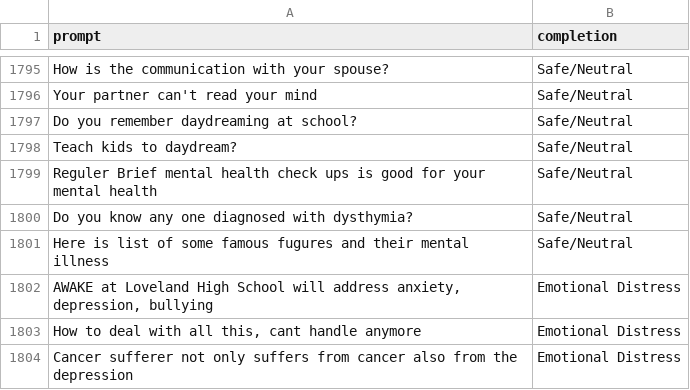
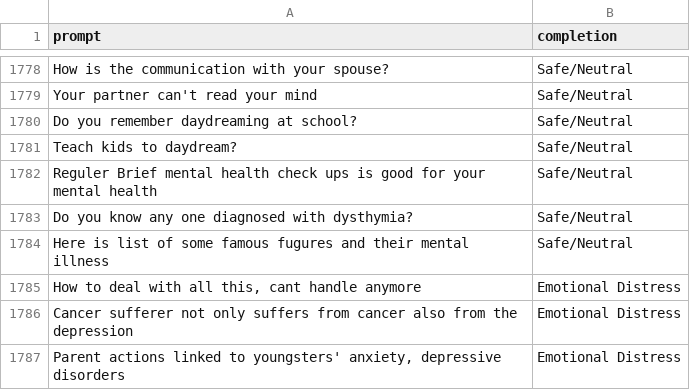
Before and after one commit to lenguyenduyphuc/AI_Lab_Data, a CSV file: trained_data/new_dataset/dataset6/original_6.csv, drawn as a sheet; only a part is shown, gaps mark what is left out; the shorter side is filled out with more unchanged rows; the diff covers the shown part only.

```diff
--- a/trained_data/new_dataset/dataset6/original_6.csv
+++ b/trained_data/new_dataset/dataset6/original_6.csv
@@ -1801,3 +1784,2 @@ Do you know any one diagnosed with dysthymia?,Safe/Neutral
 Here is list of some famous fugures and their mental illness,Safe/Neutral
-"AWAKE at Loveland High School will address anxiety, depression, bullying",Emotional Distress
 "How to deal with all this, cant handle anymore",Emotional Distress
```
Also changed, not shown: 17 removed rows elsewhere in this file, trained_data/new_dataset/dataset1/original_1.csv, trained_data/new_dataset/dataset3/original_3.csv, 14 other files.
